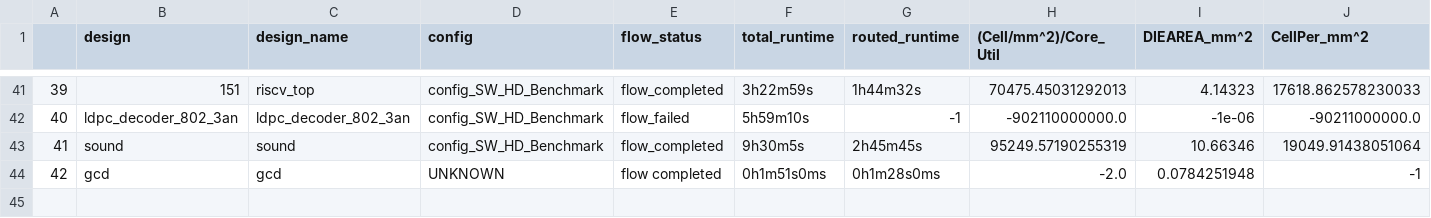
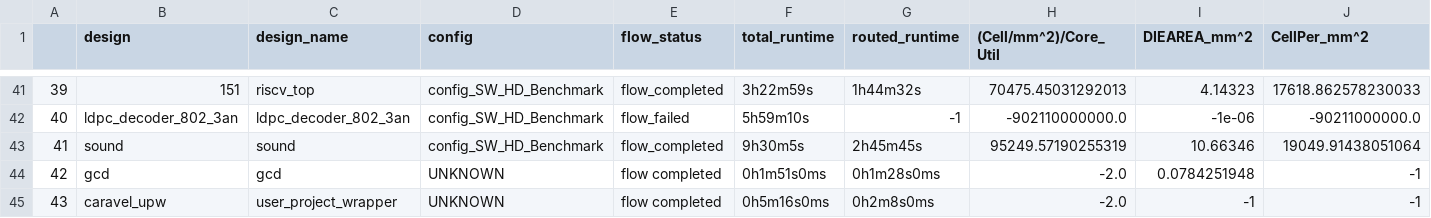
Before and after one commit to The-OpenROAD-Project/OpenLane, a CSV file: regression_results/benchmark_results/SW_HD.csv, drawn as a sheet; only a part is shown, gaps mark what is left out; rows hold the shown columns only; the diff names each change by its address in the sheet, - before the commit and + after, or states it on an @@ line.

Commit message:
Add Caravel User Project Wrapper to Fastest Test Set
+ Add caravel_upw as a design, included in the fastest_test_set
~ Alter the clean options in the makefile
~ Improve LVS mismatch message

```diff
--- a/regression_results/benchmark_results/SW_HD.csv
+++ b/regression_results/benchmark_results/SW_HD.csv
+row 45: 43 | caravel_upw | user_project_wrapper | UNKNOWN | flow completed | 0h5m16s0ms | 0h2m8s0ms | -2.0 | -1 | -1
```
Also changed, not shown: 11 other files.
